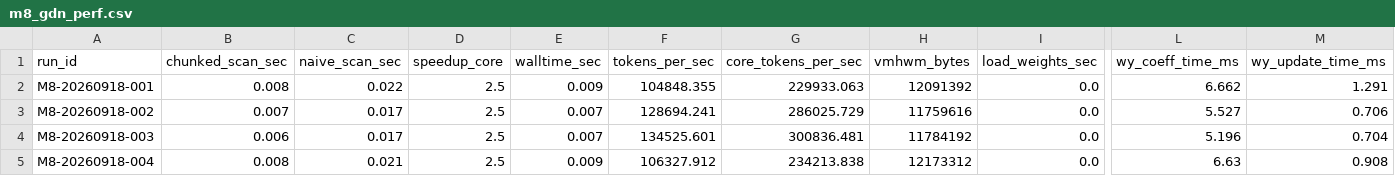
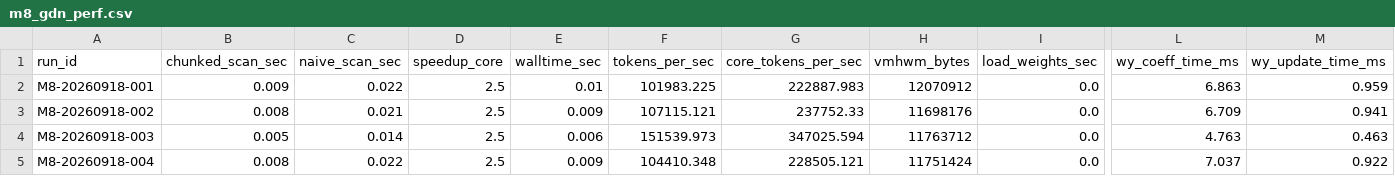
Before and after one commit to will2469/disk-streaming-moe-engine, a CSV file: reports/2026-09-18/m8_gdn_perf.csv, drawn as a sheet; only a part is shown, gaps mark what is left out; the diff covers the shown part only; the diff names each change by its address in the sheet, - before the commit and + after, or states it on an @@ line.

```diff
--- a/reports/2026-09-18/m8_gdn_perf.csv
+++ b/reports/2026-09-18/m8_gdn_perf.csv
-B2 (chunked_scan_sec): 0.008
+B2 (chunked_scan_sec): 0.009
-E2 (walltime_sec): 0.009
+E2 (walltime_sec): 0.01
-F2 (tokens_per_sec): 104848.355
+F2 (tokens_per_sec): 101983.225
-G2 (core_tokens_per_sec): 229933.063
+G2 (core_tokens_per_sec): 222887.983
-H2 (vmhwm_bytes): 12091392
+H2 (vmhwm_bytes): 12070912
-L2 (wy_coeff_time_ms): 6.662
+L2 (wy_coeff_time_ms): 6.863
-M2 (wy_update_time_ms): 1.291
+M2 (wy_update_time_ms): 0.959
-B3 (chunked_scan_sec): 0.007
+B3 (chunked_scan_sec): 0.008
-C3 (naive_scan_sec): 0.017
+C3 (naive_scan_sec): 0.021
-E3 (walltime_sec): 0.007
+E3 (walltime_sec): 0.009
-F3 (tokens_per_sec): 128694.241
+F3 (tokens_per_sec): 107115.121
-G3 (core_tokens_per_sec): 286025.729
+G3 (core_tokens_per_sec): 237752.33
-H3 (vmhwm_bytes): 11759616
+H3 (vmhwm_bytes): 11698176
-L3 (wy_coeff_time_ms): 5.527
+L3 (wy_coeff_time_ms): 6.709
-M3 (wy_update_time_ms): 0.706
+M3 (wy_update_time_ms): 0.941
-B4 (chunked_scan_sec): 0.006
+B4 (chunked_scan_sec): 0.005
-C4 (naive_scan_sec): 0.017
+C4 (naive_scan_sec): 0.014
-E4 (walltime_sec): 0.007
+E4 (walltime_sec): 0.006
-F4 (tokens_per_sec): 134525.601
+F4 (tokens_per_sec): 151539.973
-G4 (core_tokens_per_sec): 300836.481
+G4 (core_tokens_per_sec): 347025.594
-H4 (vmhwm_bytes): 11784192
+H4 (vmhwm_bytes): 11763712
-L4 (wy_coeff_time_ms): 5.196
+L4 (wy_coeff_time_ms): 4.763
-M4 (wy_update_time_ms): 0.704
+M4 (wy_update_time_ms): 0.463
-C5 (naive_scan_sec): 0.021
+C5 (naive_scan_sec): 0.022
-F5 (tokens_per_sec): 106327.912
+F5 (tokens_per_sec): 104410.348
-G5 (core_tokens_per_sec): 234213.838
+G5 (core_tokens_per_sec): 228505.121
-H5 (vmhwm_bytes): 12173312
+H5 (vmhwm_bytes): 11751424
-L5 (wy_coeff_time_ms): 6.63
+L5 (wy_coeff_time_ms): 7.037
-M5 (wy_update_time_ms): 0.908
+M5 (wy_update_time_ms): 0.922
```
Also changed, not shown: 46 edited cells elsewhere in this file, 11 other files.
